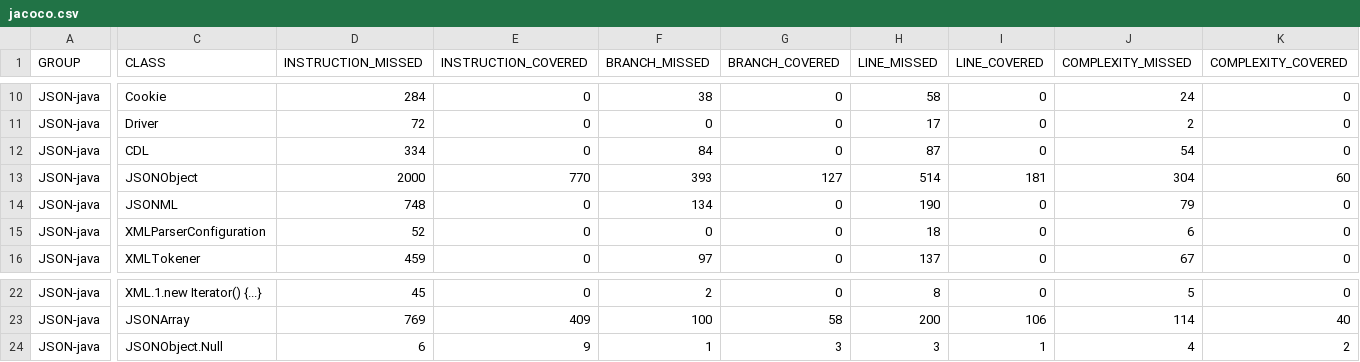
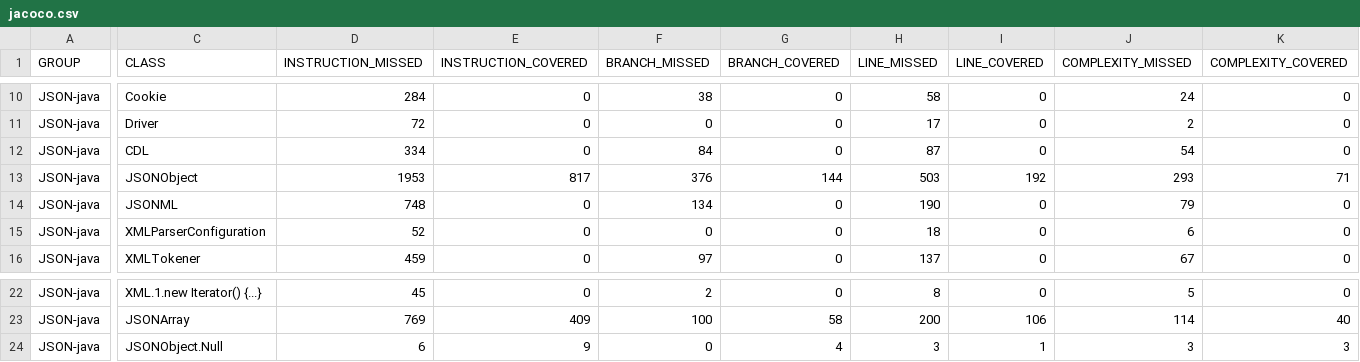
Before and after one commit to csun-comp587-s20/JSON-java, a CSV file: target/site/jacoco/jacoco.csv, drawn as a sheet; only a part is shown, gaps mark what is left out; the diff names each change by its address in the sheet, - before the commit and + after, or states it on an @@ line.

```diff
--- a/target/site/jacoco/jacoco.csv
+++ b/target/site/jacoco/jacoco.csv
-D13 (INSTRUCTION_MISSED): 2000
+D13 (INSTRUCTION_MISSED): 1953
-E13 (INSTRUCTION_COVERED): 770
+E13 (INSTRUCTION_COVERED): 817
-F13 (BRANCH_MISSED): 393
+F13 (BRANCH_MISSED): 376
-G13 (BRANCH_COVERED): 127
+G13 (BRANCH_COVERED): 144
-H13 (LINE_MISSED): 514
+H13 (LINE_MISSED): 503
-I13 (LINE_COVERED): 181
+I13 (LINE_COVERED): 192
-J13 (COMPLEXITY_MISSED): 304
+J13 (COMPLEXITY_MISSED): 293
-K13 (COMPLEXITY_COVERED): 60
+K13 (COMPLEXITY_COVERED): 71
-F24 (BRANCH_MISSED): 1
+F24 (BRANCH_MISSED): 0
-G24 (BRANCH_COVERED): 3
+G24 (BRANCH_COVERED): 4
-J24 (COMPLEXITY_MISSED): 4
+J24 (COMPLEXITY_MISSED): 3
-K24 (COMPLEXITY_COVERED): 2
+K24 (COMPLEXITY_COVERED): 3
```
Also changed, not shown: 16 other files.
